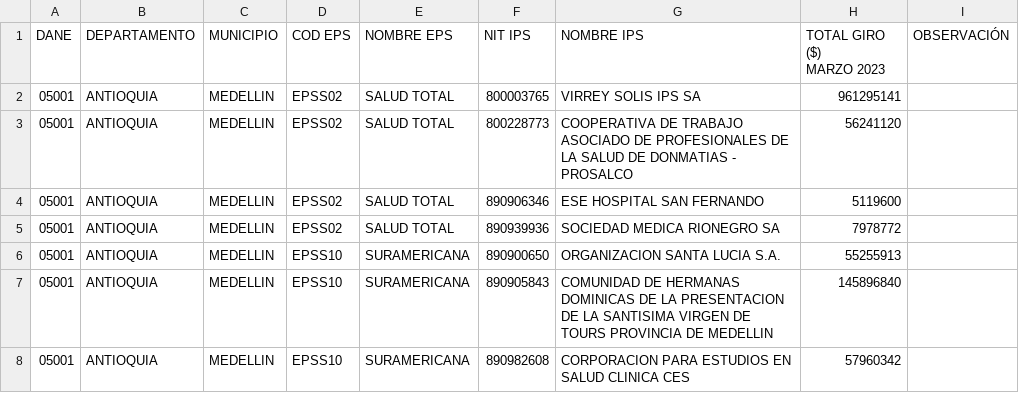
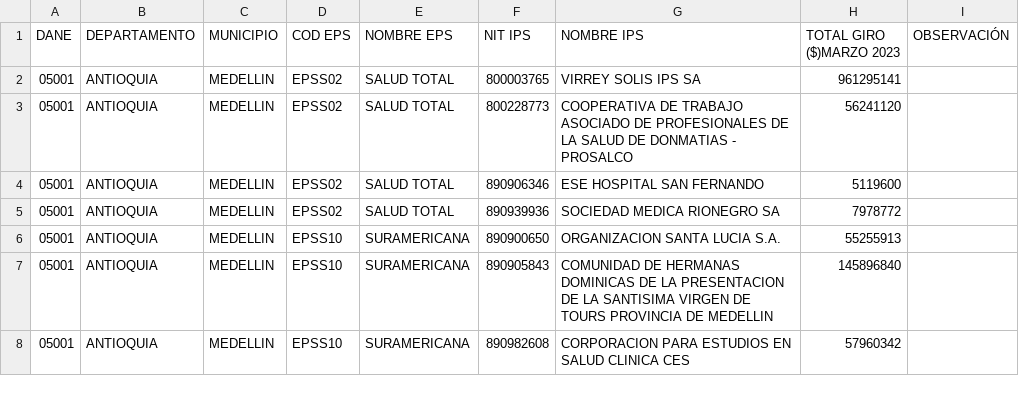
Before and after one commit to brianpadim20/test_Afin, a CSV file: csv/giro-directo-discriminado-capita-y-evento-Marzo-2023.csv, drawn as a sheet; only a part is shown.

```diff
--- a/csv/giro-directo-discriminado-capita-y-evento-Marzo-2023.csv
+++ b/csv/giro-directo-discriminado-capita-y-evento-Marzo-2023.csv
@@ -1,3 +1,2 @@
-DANE,DEPARTAMENTO,MUNICIPIO,COD EPS,NOMBRE EPS,NIT IPS,NOMBRE IPS,"TOTAL GIRO ($)
-MARZO 2023",OBSERVACIÓN
+DANE,DEPARTAMENTO,MUNICIPIO,COD EPS,NOMBRE EPS,NIT IPS,NOMBRE IPS,"TOTAL GIRO ($)MARZO 2023",OBSERVACIÓN
 05001,ANTIOQUIA,MEDELLIN,EPSS02,SALUD TOTAL,800003765,VIRREY SOLIS IPS SA,961295141,
```
Also changed, not shown: csv/giro-directo-discriminado-capita-y-evento-Enero-2023.csv, csv/giro-directo-discriminado-capita-y-evento-Febrero-2023.csv, 7 other files.
